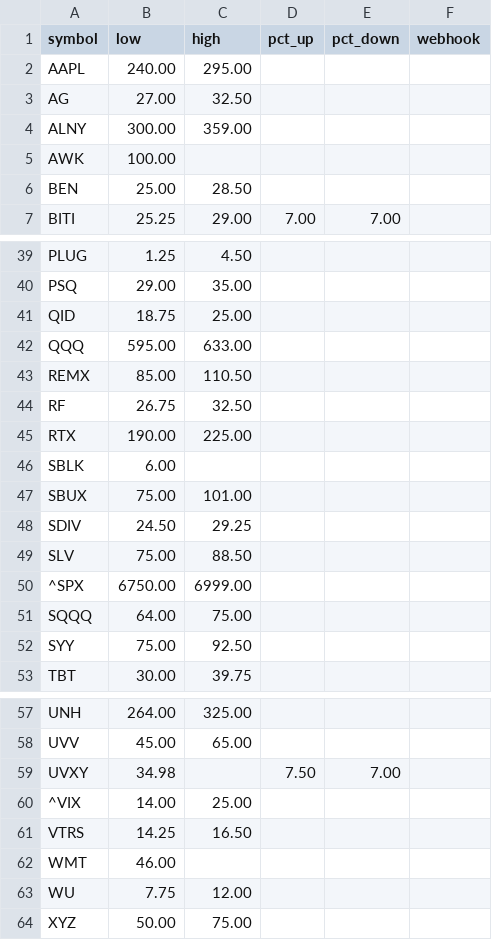
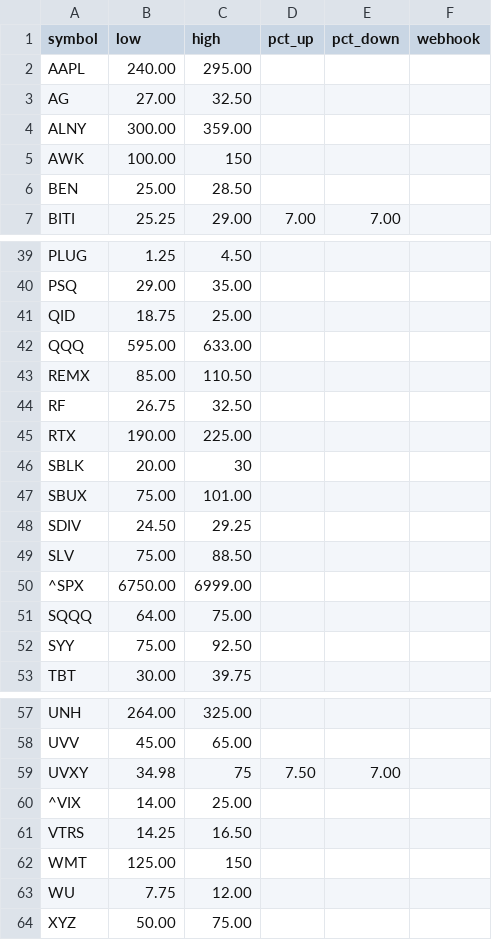
Before and after one commit to tyoungg/stock-monitor, a CSV file: rules.csv, drawn as a sheet; only a part is shown, gaps mark what is left out; the diff covers the shown part only.

```diff
--- a/rules.csv
+++ b/rules.csv
@@ -4,3 +4,3 @@ AG,27.00,32.50,,,
 ALNY,300.00,359.00,,,
-AWK,100.00,,,,
+AWK,100.00,150,,,
 BEN,25.00,28.50,,,
@@ -45,3 +45,3 @@ RF,26.75,32.50,,,
 RTX,190.00,225.00,,,
-SBLK,6.00,,,,
+SBLK,20.00,30,,,
 SBUX,75.00,101.00,,,
@@ -58,6 +58,6 @@ UNH,264.00,325.00,,,
 UVV,45.00,65.00,,,
-UVXY,34.98,,7.50,7.00,
+UVXY,34.98,75,7.50,7.00,
 ^VIX,14.00,25.00,,,
 VTRS,14.25,16.50,,,
-WMT,46.00,,,,
+WMT,125.00,150,,,
 WU,7.75,12.00,,,
```
Also changed, not shown: 21 edited cells elsewhere in this file.
